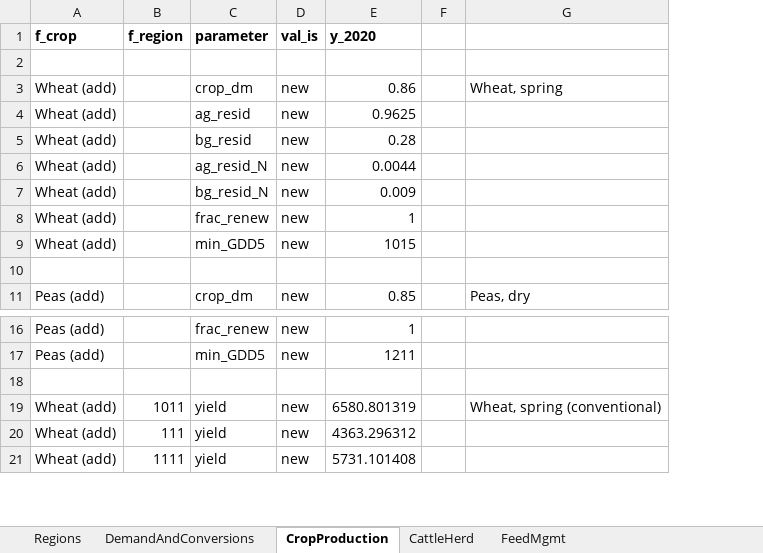
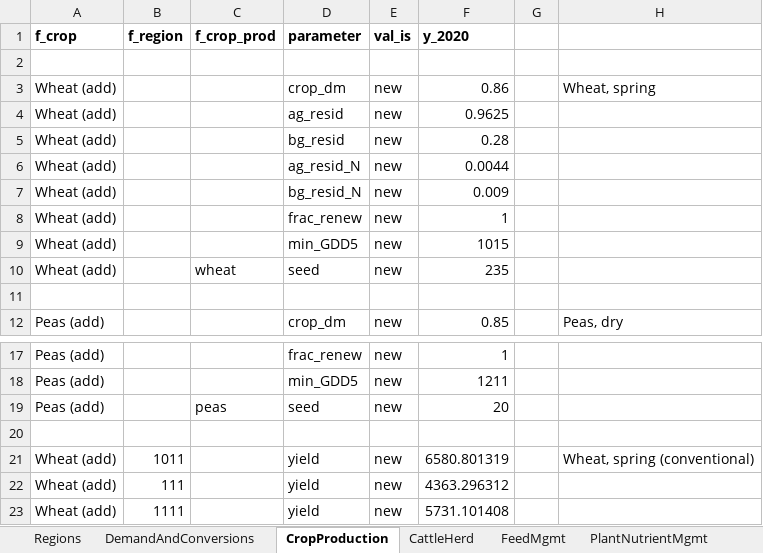
Before and after one commit to wanecek/eitm01-scenarios, an Excel workbook: data/scenarios/base.xlsx, sheet CropProduction, drawn as a sheet; only a part is shown, gaps mark what is left out; values as stored, in another font and other column widths than the file's, no borders; the diff names each change by its address in the sheet, - before the commit and + after, or states it on an @@ line.

Commit message:
Added parameters for new crops in Mgmt modules to base.xlsx

```diff
--- a/data/scenarios/base.xlsx (sheet CropProduction)
+++ b/data/scenarios/base.xlsx (sheet CropProduction)
+sheet tab: PlantNutrientMgmt
+column C (f_crop_prod), empty
+row 10: Wheat (add) |  | wheat | seed | new | 235
+row 19: Peas (add) |  | peas | seed | new | 20
```
Also changed, not shown: other sheet tabs.
